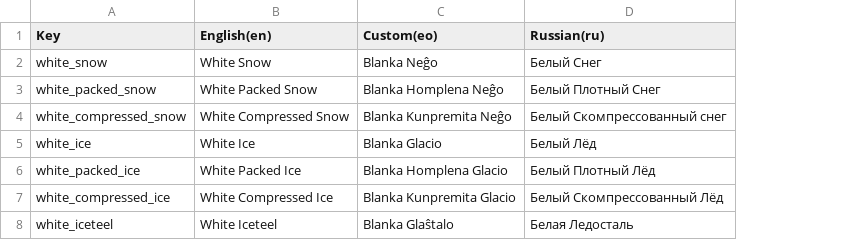
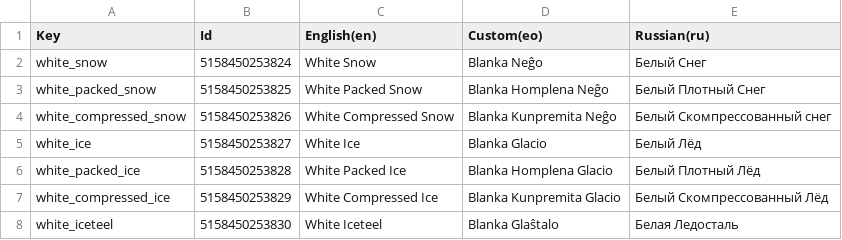
Before and after one commit to SlimeChannel/snow, a CSV file: Assets/Localisation/Other/Item Names.csv, drawn as a sheet; the diff names each change by its address in the sheet, - before the commit and + after, or states it on an @@ line.

```diff
--- a/Assets/Localisation/Other/Item Names.csv
+++ b/Assets/Localisation/Other/Item Names.csv
+column B (Id), rows 2-8: 5158450253824 | 5158450253825 | 5158450253826 | 5158450253827 | 5158450253828 | 5158450253829 | 5158450253830
```
Also changed, not shown: Assets/Localisation/Other/GUI Text.csv, 1 other file.
